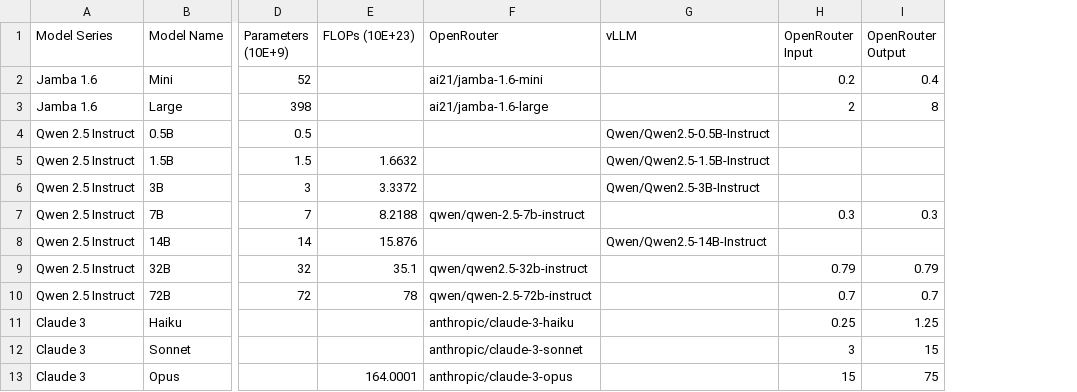
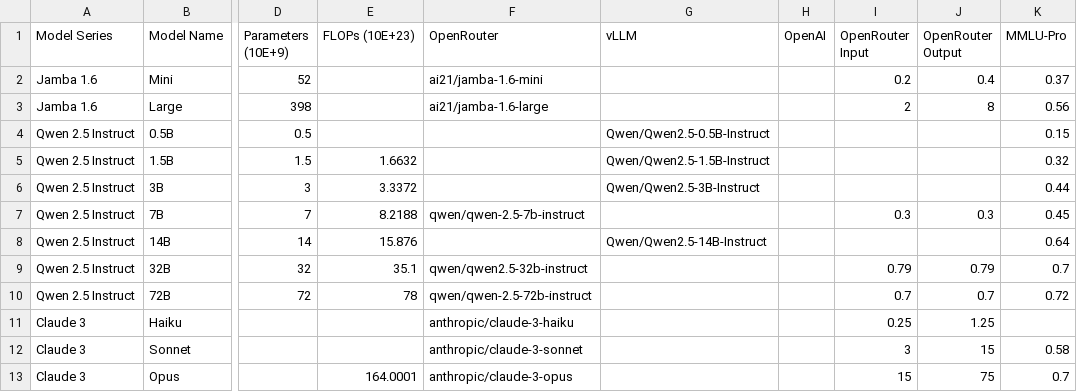
Before and after one commit to SamAdamDay/neural-interactive-proofs, a CSV file: models.csv, drawn as a sheet; only a part is shown, gaps mark what is left out; the diff names each change by its address in the sheet, - before the commit and + after, or states it on an @@ line.

Commit message:
Added MMLU-Pro score to models database

```diff
--- a/models.csv
+++ b/models.csv
+column H (OpenAI), empty
+column K (MMLU-Pro), rows 2-13: 0.37 | 0.56 | 0.15 | 0.32 | 0.44 | 0.45 | 0.64 | 0.7 | 0.72 |  | 0.58 | 0.7
```
